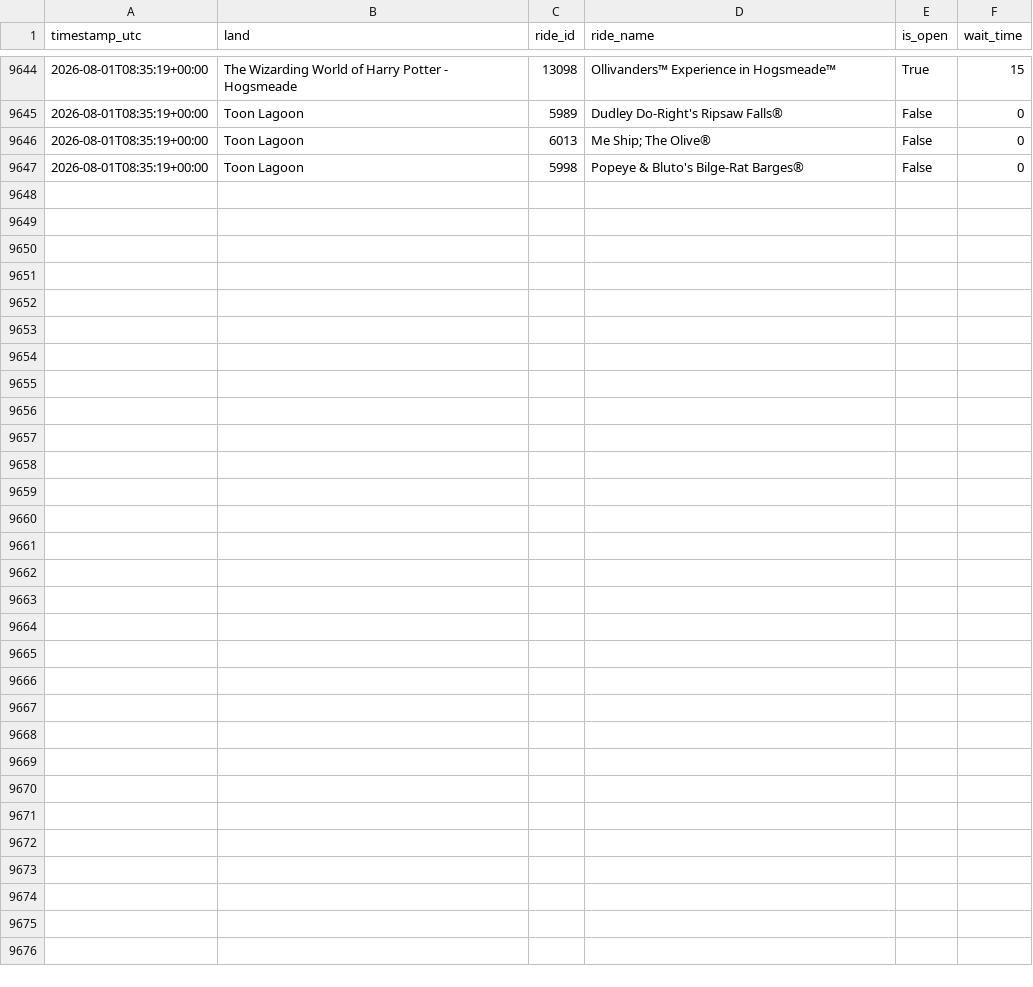
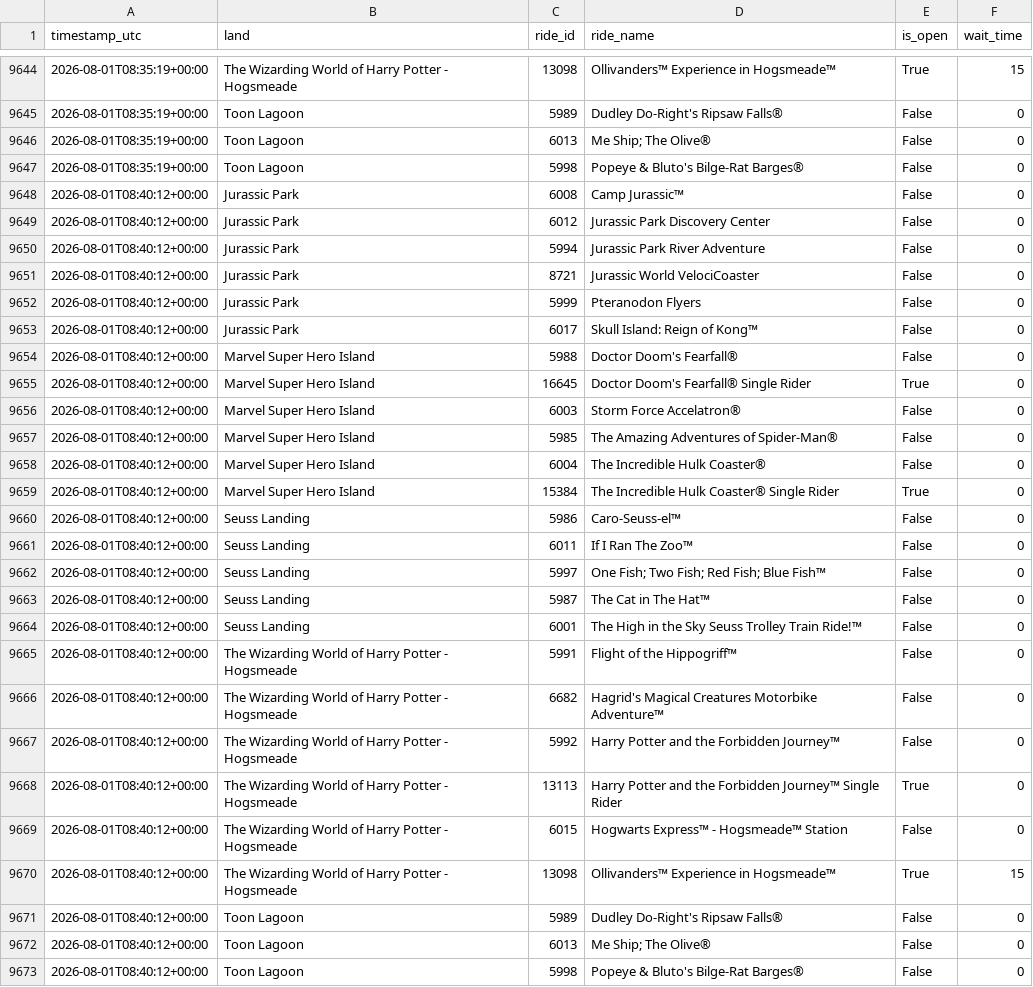
Before and after one commit to GustavoLuza/rideradar-queue-data, a CSV file: data/64.csv, drawn as a sheet; only a part is shown, gaps mark what is left out; the diff names each change by its address in the sheet, - before the commit and + after, or states it on an @@ line.

```diff
--- a/data/64.csv
+++ b/data/64.csv
+row 9648: 2026-08-01T08:40:12+00:00 | Jurassic Park | 6008 | Camp Jurassic™ | False | 0
+row 9649: 2026-08-01T08:40:12+00:00 | Jurassic Park | 6012 | Jurassic Park Discovery Center | False | 0
+row 9650: 2026-08-01T08:40:12+00:00 | Jurassic Park | 5994 | Jurassic Park River Adventure | False | 0
+row 9651: 2026-08-01T08:40:12+00:00 | Jurassic Park | 8721 | Jurassic World VelociCoaster | False | 0
+row 9652: 2026-08-01T08:40:12+00:00 | Jurassic Park | 5999 | Pteranodon Flyers | False | 0
+row 9653: 2026-08-01T08:40:12+00:00 | Jurassic Park | 6017 | Skull Island: Reign of Kong™ | False | 0
+row 9654: 2026-08-01T08:40:12+00:00 | Marvel Super Hero Island | 5988 | Doctor Doom's Fearfall® | False | 0
+row 9655: 2026-08-01T08:40:12+00:00 | Marvel Super Hero Island | 16645 | Doctor Doom's Fearfall® Single Rider | True | 0
+row 9656: 2026-08-01T08:40:12+00:00 | Marvel Super Hero Island | 6003 | Storm Force Accelatron® | False | 0
+row 9657: 2026-08-01T08:40:12+00:00 | Marvel Super Hero Island | 5985 | The Amazing Adventures of Spider-Man® | False | 0
+row 9658: 2026-08-01T08:40:12+00:00 | Marvel Super Hero Island | 6004 | The Incredible Hulk Coaster® | False | 0
+row 9659: 2026-08-01T08:40:12+00:00 | Marvel Super Hero Island | 15384 | The Incredible Hulk Coaster® Single Rider | True | 0
+row 9660: 2026-08-01T08:40:12+00:00 | Seuss Landing | 5986 | Caro-Seuss-el™ | False | 0
+row 9661: 2026-08-01T08:40:12+00:00 | Seuss Landing | 6011 | If I Ran The Zoo™ | False | 0
+row 9662: 2026-08-01T08:40:12+00:00 | Seuss Landing | 5997 | One Fish; Two Fish; Red Fish; Blue Fish™ | False | 0
+row 9663: 2026-08-01T08:40:12+00:00 | Seuss Landing | 5987 | The Cat in The Hat™ | False | 0
+row 9664: 2026-08-01T08:40:12+00:00 | Seuss Landing | 6001 | The High in the Sky Seuss Trolley Train Ride!™ | False | 0
+row 9665: 2026-08-01T08:40:12+00:00 | The Wizarding World of Harry Potter - Hogsmeade | 5991 | Flight of the Hippogriff™ | False | 0
+row 9666: 2026-08-01T08:40:12+00:00 | The Wizarding World of Harry Potter - Hogsmeade | 6682 | Hagrid's Magical Creatures Motorbike Adventure™ | False | 0
+row 9667: 2026-08-01T08:40:12+00:00 | The Wizarding World of Harry Potter - Hogsmeade | 5992 | Harry Potter and the Forbidden Journey™ | False | 0
+row 9668: 2026-08-01T08:40:12+00:00 | The Wizarding World of Harry Potter - Hogsmeade | 13113 | Harry Potter and the Forbidden Journey™ Single Rider | True | 0
+row 9669: 2026-08-01T08:40:12+00:00 | The Wizarding World of Harry Potter - Hogsmeade | 6015 | Hogwarts Express™ - Hogsmeade™ Station | False | 0
+row 9670: 2026-08-01T08:40:12+00:00 | The Wizarding World of Harry Potter - Hogsmeade | 13098 | Ollivanders™ Experience in Hogsmeade™ | True | 15
+row 9671: 2026-08-01T08:40:12+00:00 | Toon Lagoon | 5989 | Dudley Do-Right's Ripsaw Falls® | False | 0
+row 9672: 2026-08-01T08:40:12+00:00 | Toon Lagoon | 6013 | Me Ship; The Olive® | False | 0
+row 9673: 2026-08-01T08:40:12+00:00 | Toon Lagoon | 5998 | Popeye & Bluto's Bilge-Rat Barges® | False | 0
```
Also changed, not shown: data/334.csv, data/5.csv, 6 other files.
